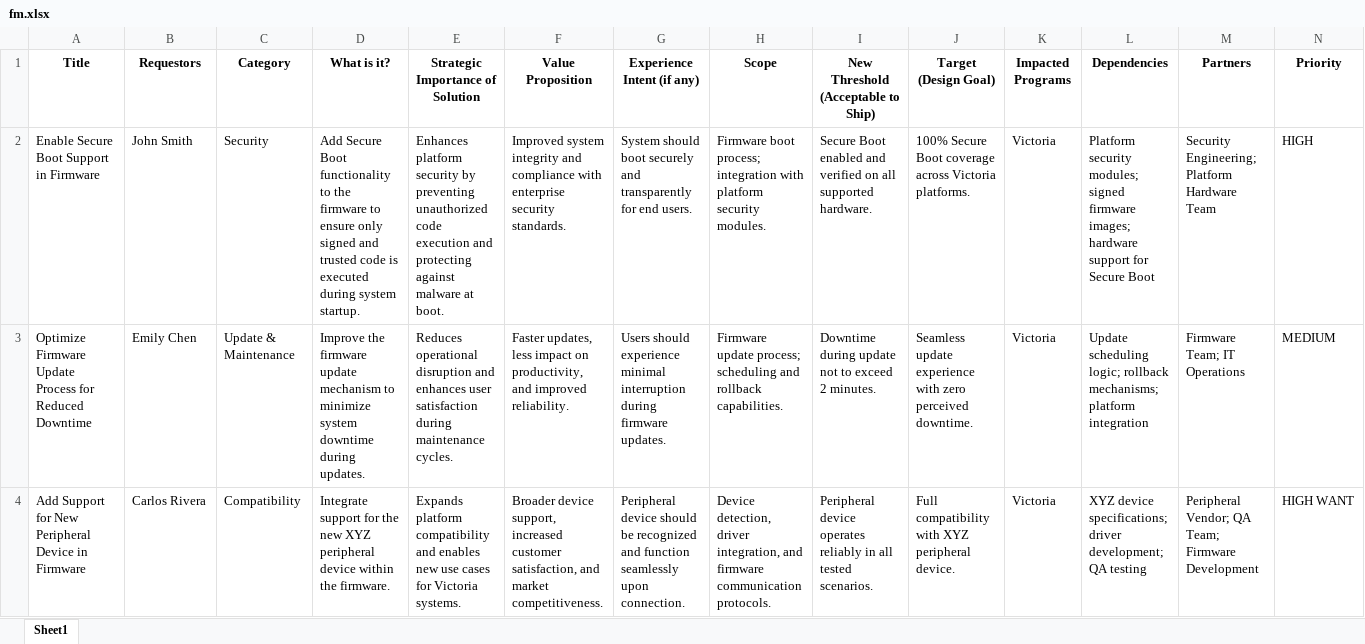
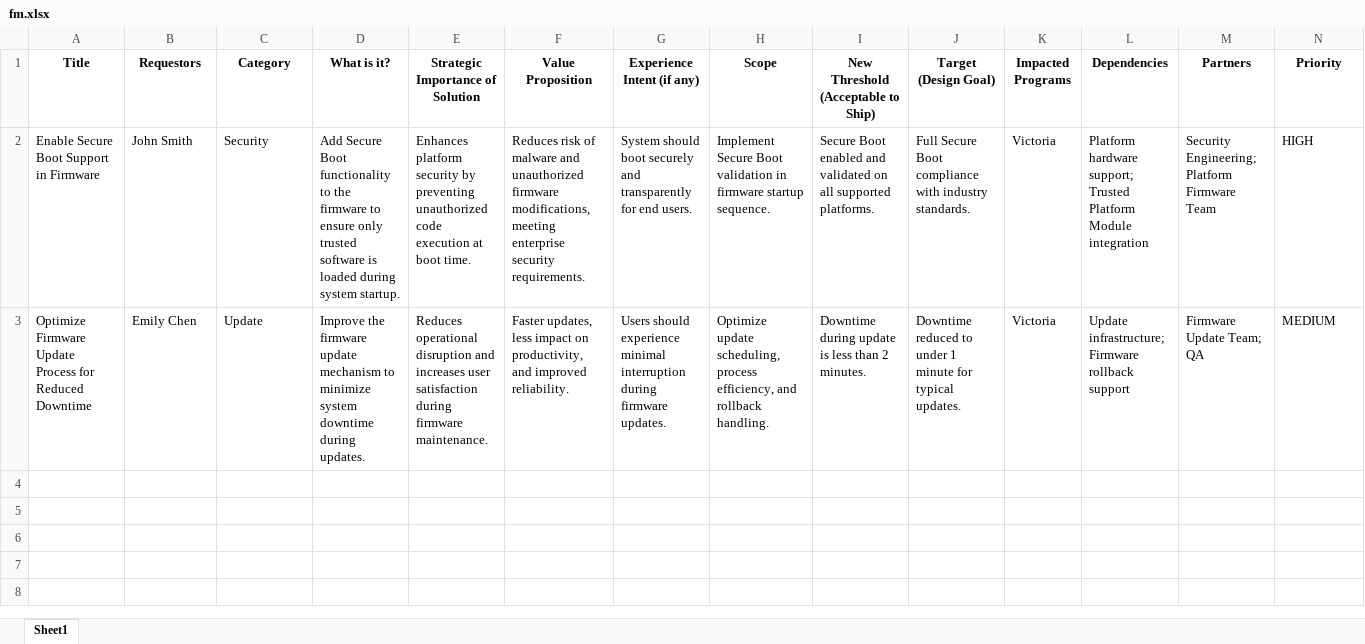
Before and after one commit to vijayasaradhi95/AAVA-HPPRINT, an Excel workbook: jira/fm.xlsx, sheet Sheet1, drawn as a sheet; values as stored, in another font and other column widths than the file's, no borders; the diff names each change by its address in the sheet, - before the commit and + after, or states it on an @@ line.

Commit message:
Update jira/fm.xlsx

```diff
--- a/jira/fm.xlsx (sheet Sheet1)
+++ b/jira/fm.xlsx (sheet Sheet1)
-D2 (What is it?): …ensure only signed and trusted code is executed during system…
+D2 (What is it?): …ensure only trusted software is loaded during system…
-E2 (Strategic Importance of Solution): …code execution and protecting against malware at boot.
+E2 (Strategic Importance of Solution): …code execution at boot time.
-F2 (Value Proposition): Improved system integrity and compliance with enterprise security standards.
+F2 (Value Proposition): Reduces risk of malware and unauthorized firmware modifications, meeting enterprise security requirements.
-H2 (Scope): Firmware boot process; integration with platform security modules.
+H2 (Scope): Implement Secure Boot validation in firmware startup sequence.
-I2: …enabled and verified on all supported hardware.
+I2: …enabled and validated on all supported platforms.
-J2 (Target (Design Goal)): 100% Secure Boot coverage across Victoria platforms.
+J2 (Target (Design Goal)): Full Secure Boot compliance with industry standards.
-L2 (Dependencies): Platform security modules; signed firmware images; hardware support for Secure Boot
+L2 (Dependencies): Platform hardware support; Trusted Platform Module integration
-M2 (Partners): Security Engineering; Platform Hardware Team
+M2 (Partners): Security Engineering; Platform Firmware Team
-C3 (Category): Update & Maintenance
+C3 (Category): Update
-E3 (Strategic Importance of Solution): …disruption and enhances user satisfaction during maintenance cycles.
+E3 (Strategic Importance of Solution): …disruption and increases user satisfaction during firmware maintenance.
-H3 (Scope): Firmware update process; scheduling and rollback capabilities.
+H3 (Scope): Optimize update scheduling, process efficiency, and rollback handling.
-I3: …during update not to exceed 2 minutes.
+I3: …during update is less than 2 minutes.
-J3 (Target (Design Goal)): Seamless update experience with zero perceived downtime.
+J3 (Target (Design Goal)): Downtime reduced to under 1 minute for typical updates.
-L3 (Dependencies): Update scheduling logic; rollback mechanisms; platform integration
+L3 (Dependencies): Update infrastructure; Firmware rollback support
-M3 (Partners): Firmware Team; IT Operations
+M3 (Partners): Firmware Update Team; QA
-row 4: Add Support for New Peripheral Device in Firmware | Carlos Rivera | Compatibility | Integrate support for the new XYZ peripheral device within the firmware. | Expands platform compatibility and enables new use cases for Victoria systems. | Broader device support, increased customer satisfaction, and market competitiveness. | Peripheral device should be recognized and function seamlessly upon connection. | Device detection, driver integration, and firmware communication protocols. | Peripheral device operates reliably in all tested scenarios. | Full compatibility with XYZ peripheral device. | Victoria | XYZ device specifications; driver development; QA testing | Peripheral Vendor; QA Team; Firmware Development | HIGH WANT
```
